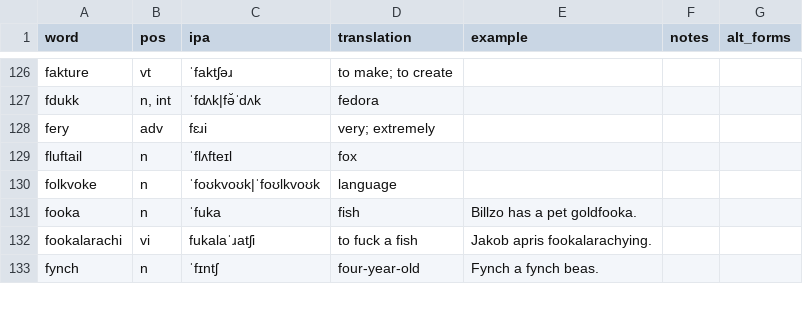
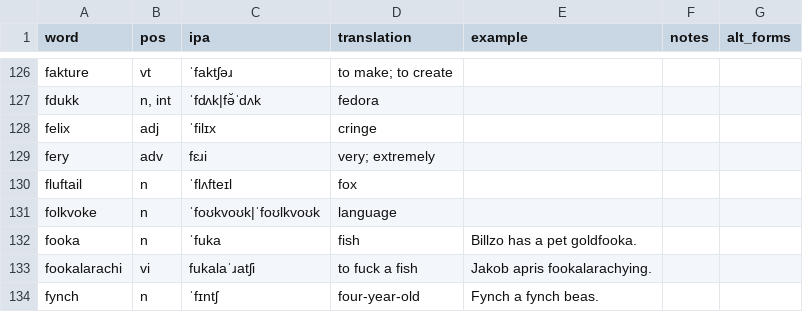
Before and after one commit to SeriousGuy888/Billzonian, a CSV file: docs/vocabulary.csv, drawn as a sheet; only a part is shown, gaps mark what is left out; the diff names each change by its address in the sheet, - before the commit and + after, or states it on an @@ line.

Commit message:
Update vocabulary.csv

```diff
--- a/docs/vocabulary.csv
+++ b/docs/vocabulary.csv
+row 128: felix | adj | ˈfilɪx | cringe
```
